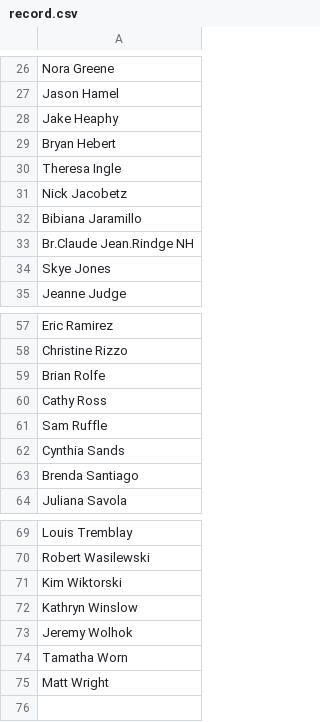
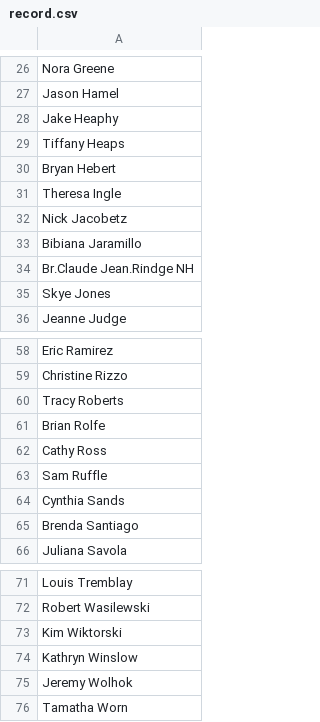
Before and after one commit to DJWickWack/CovidTrackantor, a CSV file: record.csv, drawn as a sheet; only a part is shown, gaps mark what is left out; removed rows and columns are numbered as before the commit, all else as after; the diff names each change by its address in the sheet, - before the commit and + after, or states it on an @@ line.

```diff
--- a/record.csv
+++ b/record.csv
+row 29: Tiffany Heaps
+row 60: Tracy Roberts
-row 75: Matt Wright
```
Also changed, not shown: MasterList.csv.
